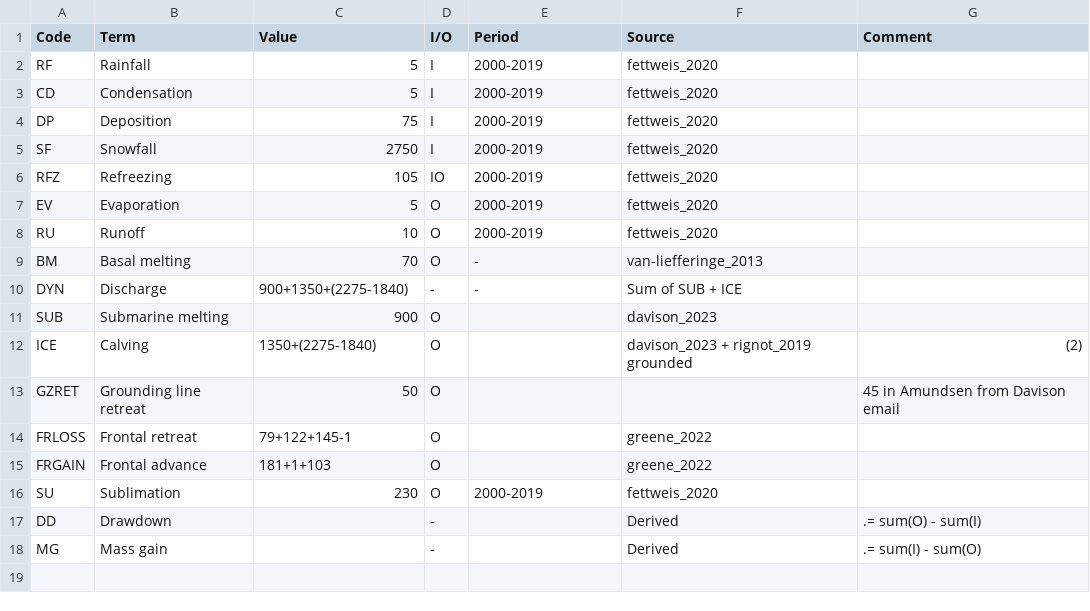
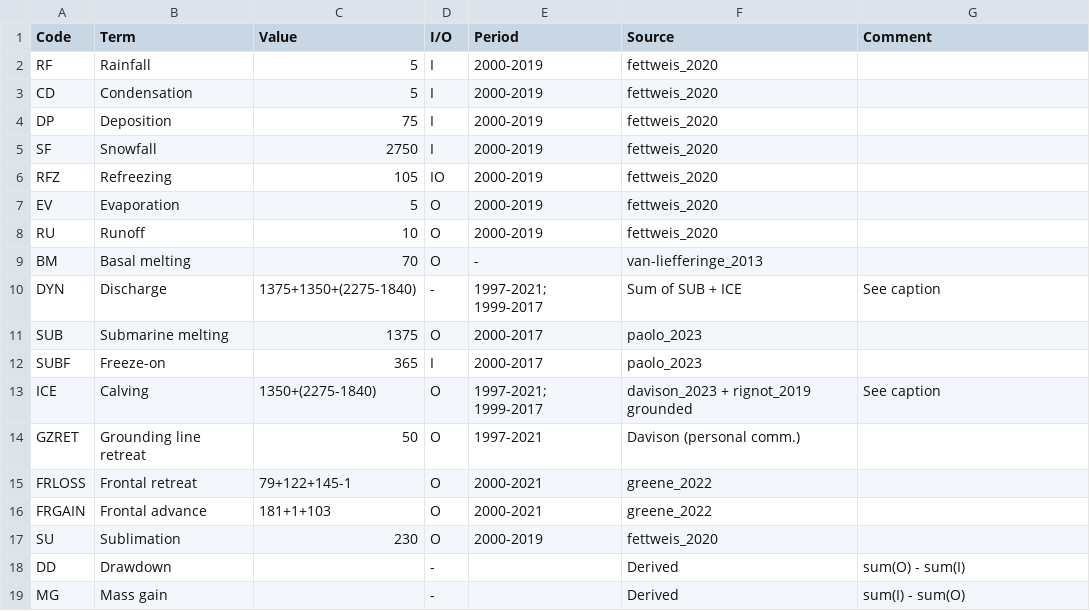
Before and after one commit to mankoff/sankey, a CSV file: dat/aq_baseline.csv, drawn as a sheet.

Commit message:
Ice shelf submarine freeze/melt separated into gross not net terms
Uses Paolo (2023) http://doi.org/10.5194/tc-17-3409-2023 rather than Davison (2023) http://doi.org/10.1126/sciadv.adi0186

```diff
--- a/dat/aq_baseline.csv
+++ b/dat/aq_baseline.csv
@@ -9,10 +9,11 @@ RU,Runoff,10,O,2000-2019,fettweis_2020,
 BM,Basal melting,70,O,-,van-liefferinge_2013,
-DYN,Discharge,900+1350+(2275-1840),-,-,Sum of SUB + ICE,
-SUB,Submarine melting,900,O,,davison_2023,
-ICE,Calving,1350+(2275-1840),O,,davison_2023 + rignot_2019 grounded,(2)
-GZRET,Grounding line retreat,50,O,,,45 in Amundsen from Davison email
-FRLOSS,Frontal retreat,79+122+145-1,O,,greene_2022,
-FRGAIN,Frontal advance,181+1+103,O,,greene_2022,
+DYN,Discharge,1375+1350+(2275-1840),-,1997-2021; 1999-2017,Sum of SUB + ICE,See caption
+SUB,Submarine melting,1375,O,2000-2017,paolo_2023,
+SUBF,Freeze-on,365,I,2000-2017,paolo_2023,
+ICE,Calving,1350+(2275-1840),O,1997-2021; 1999-2017,davison_2023 + rignot_2019 grounded,See caption
+GZRET,Grounding line retreat,50,O,1997-2021,Davison (personal comm.),
+FRLOSS,Frontal retreat,79+122+145-1,O,2000-2021,greene_2022,
+FRGAIN,Frontal advance,181+1+103,O,2000-2021,greene_2022,
 SU,Sublimation,230,O,2000-2019,fettweis_2020,
-DD,Drawdown,,-,,Derived,.= sum(O) - sum(I)
-MG,Mass gain,,-,,Derived,.= sum(I) - sum(O)
+DD,Drawdown,,-,,Derived,sum(O) - sum(I)
+MG,Mass gain,,-,,Derived,sum(I) - sum(O)
```
Also changed, not shown: dat/aq_east.csv, dat/aq_peninsula.csv, 5 other files.
